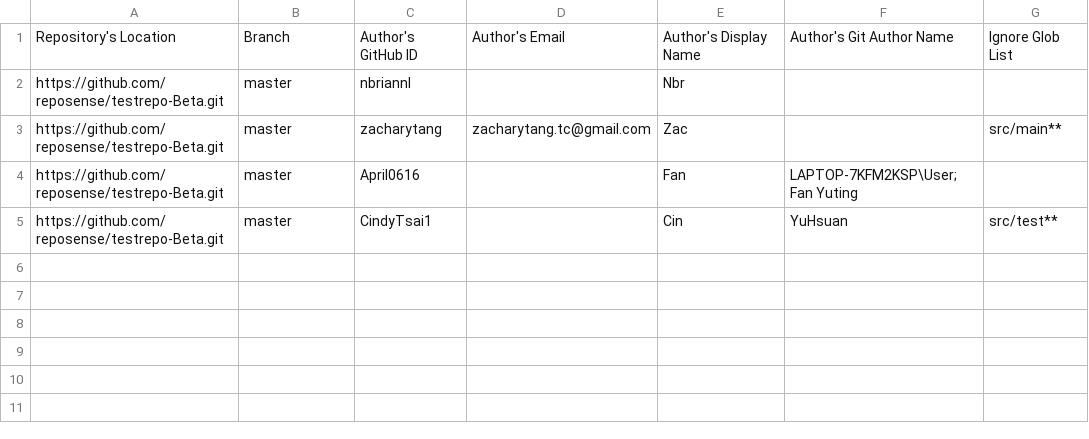
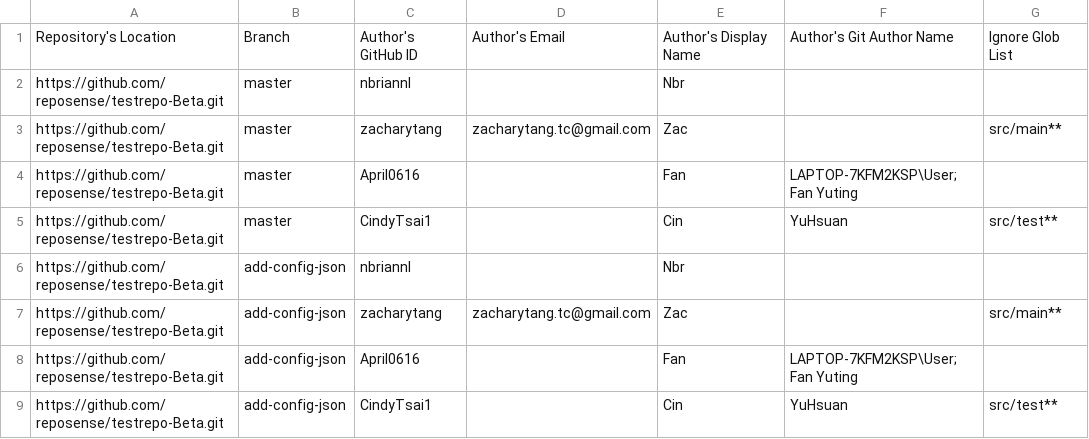
Before and after one commit to reposense/RepoSense, a CSV file: author-config.csv, drawn as a sheet.

Commit message:
Edit repo-config.csv and author-config.csv

```diff
--- a/author-config.csv
+++ b/author-config.csv
@@ -5 +5,5 @@ https://github.com/reposense/testrepo-Beta.git,master,April0616,,Fan,LAPTOP-7KFM
 https://github.com/reposense/testrepo-Beta.git,master,CindyTsai1,,Cin,YuHsuan,src/test**
+https://github.com/reposense/testrepo-Beta.git,add-config-json,nbriannl,,Nbr,,
+https://github.com/reposense/testrepo-Beta.git,add-config-json,zacharytang,zacharytang.tc@gmail.com,Zac,,src/main**
+https://github.com/reposense/testrepo-Beta.git,add-config-json,April0616,,Fan,LAPTOP-7KFM2KSP\User;Fan Yuting,
+https://github.com/reposense/testrepo-Beta.git,add-config-json,CindyTsai1,,Cin,YuHsuan,src/test**
```
Also changed, not shown: repo-config.csv.
